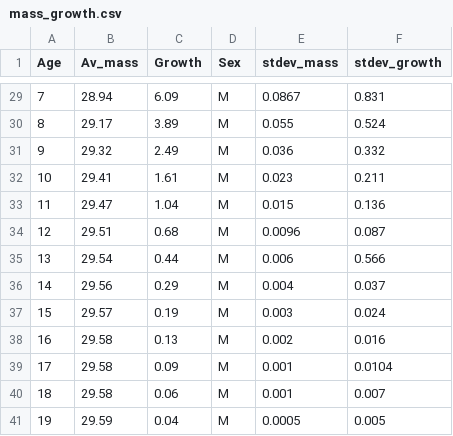
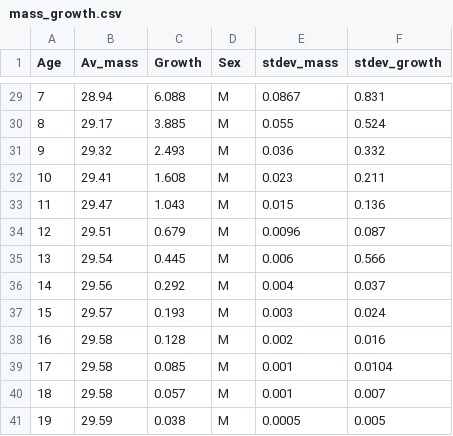
Before and after one commit to juliaadelsheim/otteR, a CSV file: Data/mass_growth.csv, drawn as a sheet; only a part is shown, gaps mark what is left out; the diff covers the shown part only.

```diff
--- a/Data/mass_growth.csv
+++ b/Data/mass_growth.csv
@@ -29,13 +29,13 @@
-7,28.94,6.09,M,0.0867,0.831
-8,29.17,3.89,M,0.055,0.524
-9,29.32,2.49,M,0.036,0.332
-10,29.41,1.61,M,0.023,0.211
-11,29.47,1.04,M,0.015,0.136
-12,29.51,0.68,M,0.0096,0.087
-13,29.54,0.44,M,0.006,0.566
-14,29.56,0.29,M,0.004,0.037
-15,29.57,0.19,M,0.003,0.024
-16,29.58,0.13,M,0.002,0.016
-17,29.58,0.09,M,0.001,0.0104
-18,29.58,0.06,M,0.001,0.007
-19,29.59,0.04,M,0.0005,0.005
+7,28.94,6.088,M,0.0867,0.831
+8,29.17,3.885,M,0.055,0.524
+9,29.32,2.493,M,0.036,0.332
+10,29.41,1.608,M,0.023,0.211
+11,29.47,1.043,M,0.015,0.136
+12,29.51,0.679,M,0.0096,0.087
+13,29.54,0.445,M,0.006,0.566
+14,29.56,0.292,M,0.004,0.037
+15,29.57,0.193,M,0.003,0.024
+16,29.58,0.128,M,0.002,0.016
+17,29.58,0.085,M,0.001,0.0104
+18,29.58,0.057,M,0.001,0.007
+19,29.59,0.038,M,0.0005,0.005
```
Also changed, not shown: 27 edited cells elsewhere in this file, Data/ActivityBudgets.csv, 1 other file.
